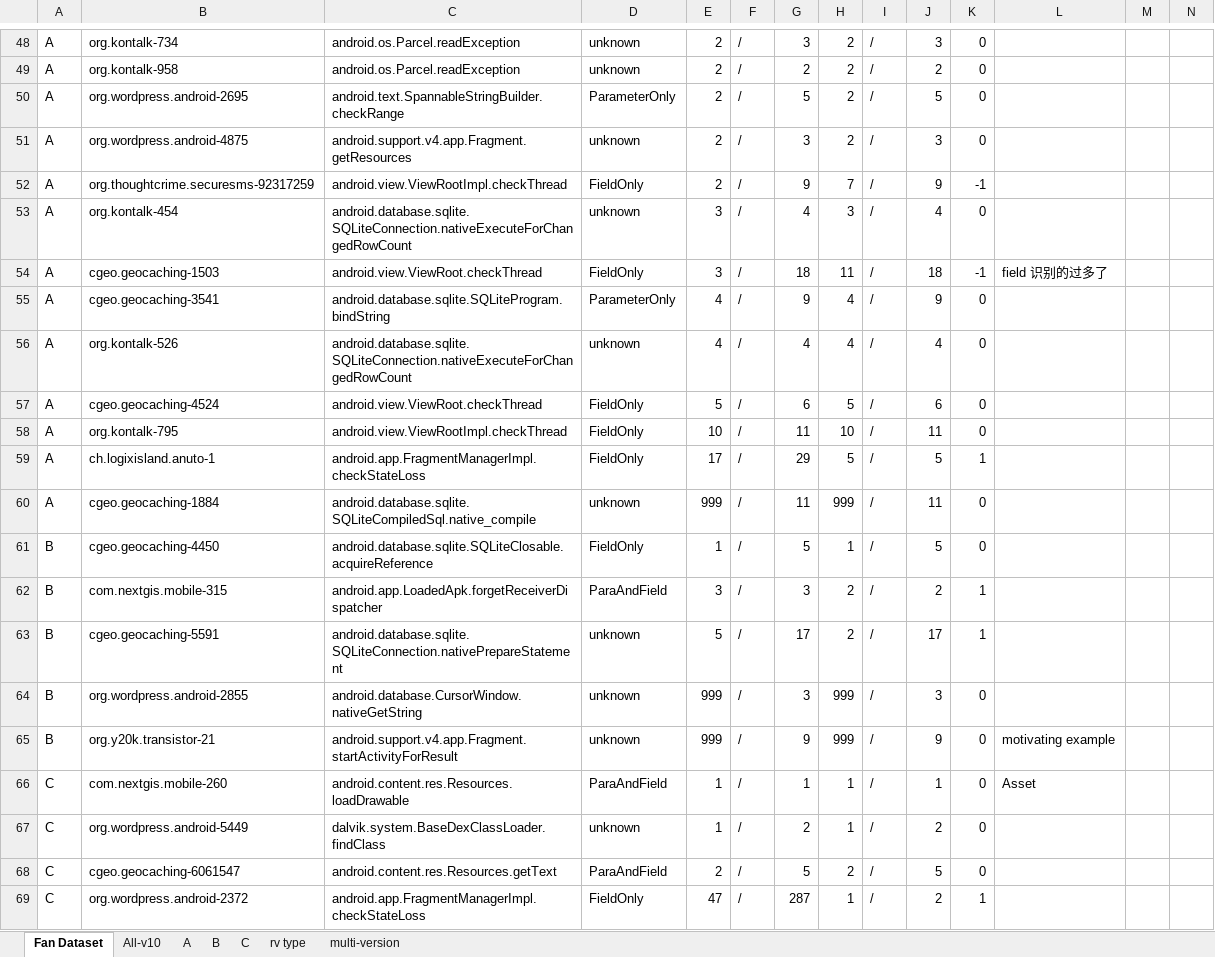
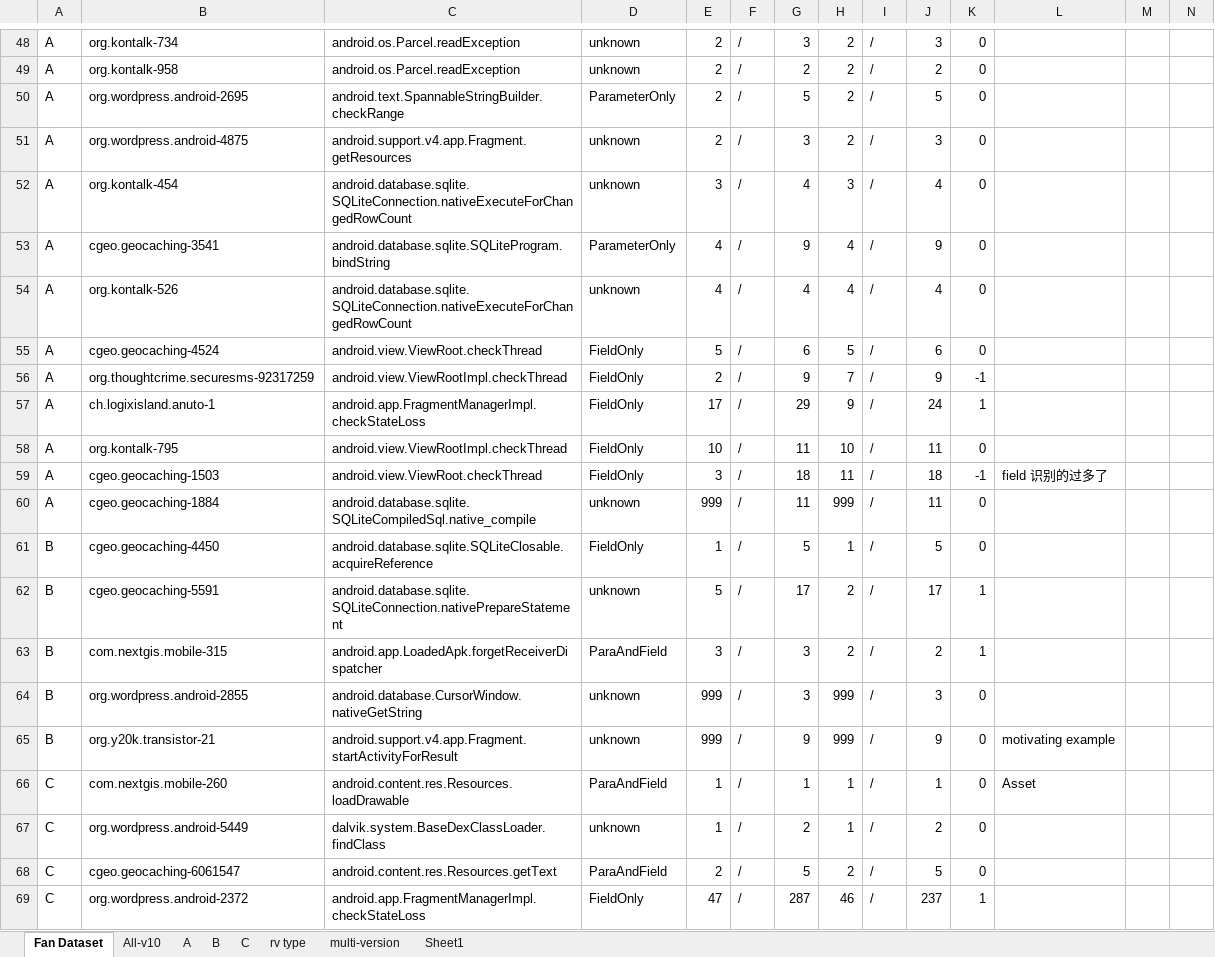
Before and after one commit to hanada31/CrashTracker, an Excel workbook: results analysis.xlsx, sheet Fan Dataset, drawn as a sheet; only a part is shown, gaps mark what is left out; values as stored, in another font and other column widths than the file's, no cell formats; conditional formats not drawn; removed rows and columns are numbered as before the commit, all else as after; the diff names each change by its address in the sheet, - before the commit and + after, or states it on an @@ line.

Commit message:
1. add \Q|E 2. match exception with class name only 3. adjust getCandidateBuggyMethods()

```diff
--- a/results analysis.xlsx (sheet Fan Dataset)
+++ b/results analysis.xlsx (sheet Fan Dataset)
+sheet tab: Sheet1
@@ row 52 moved to row 56: A @@
+row 57: A | ch.logixisland.anuto-1 | android.app.FragmentManagerImpl.checkStateLoss | FieldOnly | 17 | / | 29 | 9 | / | 24 | 1
-row 59: A | ch.logixisland.anuto-1 | android.app.FragmentManagerImpl.checkStateLoss | FieldOnly | 17 | / | 29 | 5 | / | 5 | 1
@@ row 54 moved to row 59: A @@
@@ row 63 moved to row 62: B @@
-H69: 1
+H69: 46
-J69: 2
+J69: 237
```
Also changed, not shown: sheet multi-version, sheet All-v10, cell formats, formulas that keep their value, charts or pictures, 5 other files.
